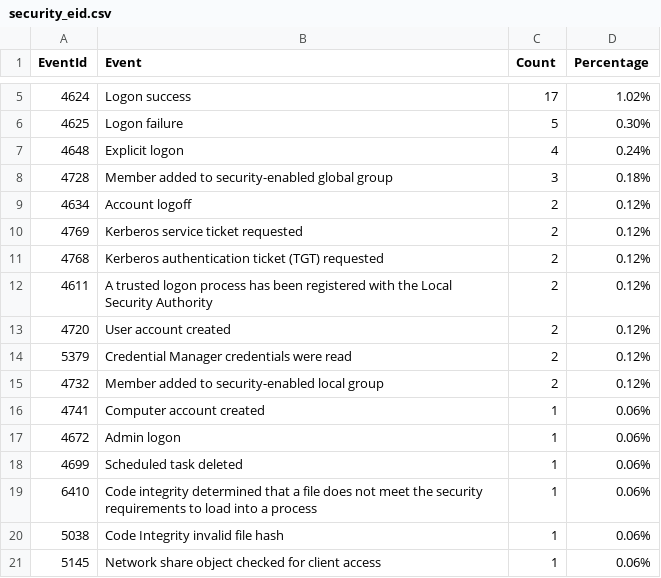
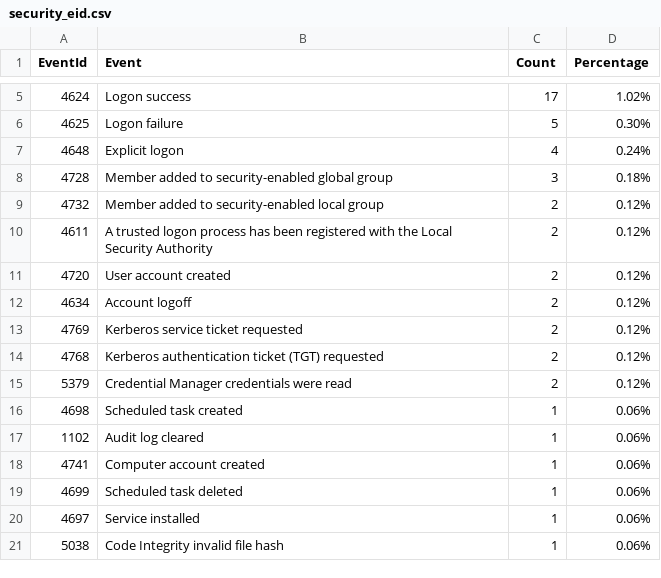
Before and after one commit to fukusuket/InvestigateWindowsLogSetting, a CSV file: security_eid.csv, drawn as a sheet; only a part is shown, gaps mark what is left out.

```diff
--- a/security_eid.csv
+++ b/security_eid.csv
@@ -8,2 +8,5 @@ EventId,Event,Count,Percentage
 4728,Member added to security-enabled global group,3,0.18%
+4732,Member added to security-enabled local group,2,0.12%
+4611,A trusted logon process has been registered with the Local Security Authority,2,0.12%
+4720,User account created,2,0.12%
 4634,Account logoff,2,0.12%
@@ -11,11 +14,8 @@ EventId,Event,Count,Percentage
 4768,Kerberos authentication ticket (TGT) requested,2,0.12%
-4611,A trusted logon process has been registered with the Local Security Authority,2,0.12%
-4720,User account created,2,0.12%
 5379,Credential Manager credentials were read,2,0.12%
-4732,Member added to security-enabled local group,2,0.12%
+4698,Scheduled task created,1,0.06%
+1102,Audit log cleared,1,0.06%
 4741,Computer account created,1,0.06%
-4672,Admin logon,1,0.06%
 4699,Scheduled task deleted,1,0.06%
-6410,Code integrity determined that a file does not meet the security requirements to load into a process,1,0.06%
+4697,Service installed,1,0.06%
 5038,Code Integrity invalid file hash,1,0.06%
-5145,Network share object checked for client access,1,0.06%
```
Also changed, not shown: sigma_eid.csv, 3 other files.
